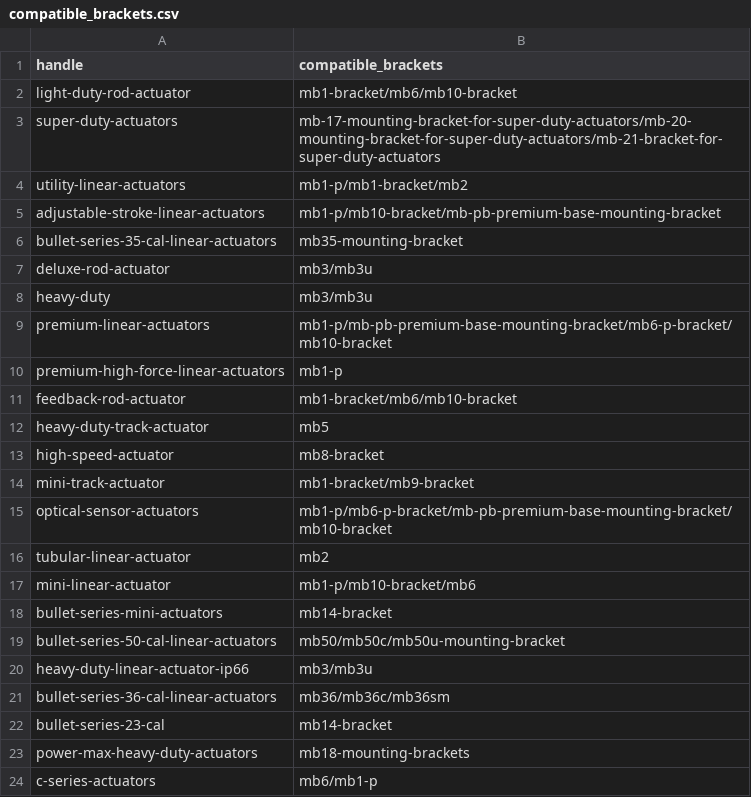
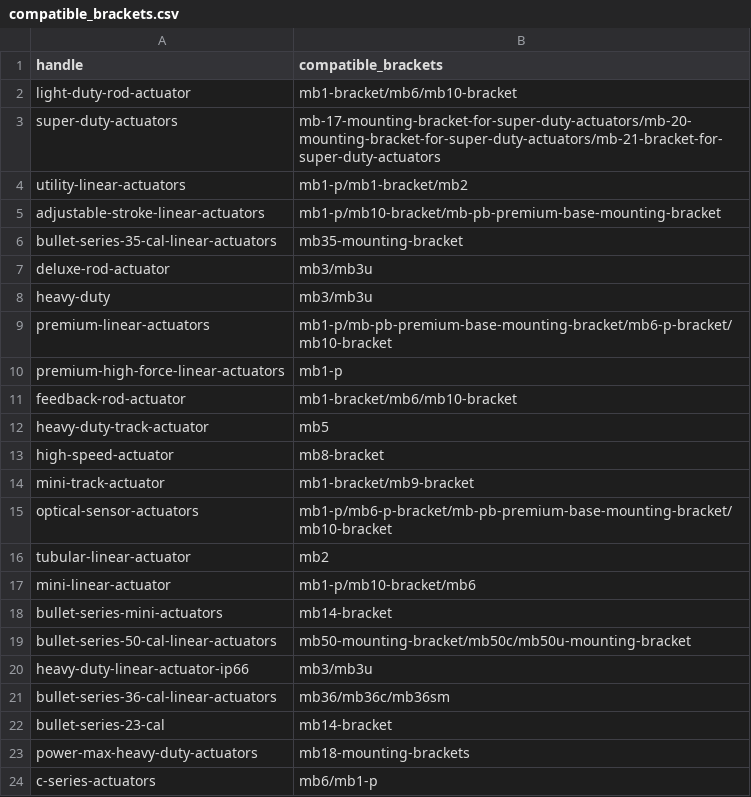
Before and after one commit to firgelliauto/canada, a CSV file: assets/compatible_brackets.csv, drawn as a sheet.

Commit message:
test

```diff
--- a/assets/compatible_brackets.csv
+++ b/assets/compatible_brackets.csv
@@ -18,3 +18,3 @@ mini-linear-actuator,mb1-p/mb10-bracket/mb6
 bullet-series-mini-actuators,mb14-bracket
-bullet-series-50-cal-linear-actuators,mb50/mb50c/mb50u-mounting-bracket
+bullet-series-50-cal-linear-actuators,mb50-mounting-bracket/mb50c/mb50u-mounting-bracket
 heavy-duty-linear-actuator-ip66,mb3/mb3u
```
